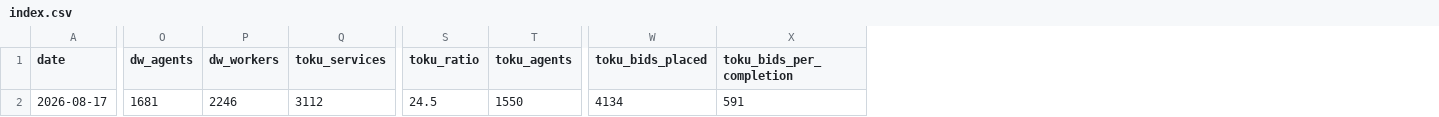
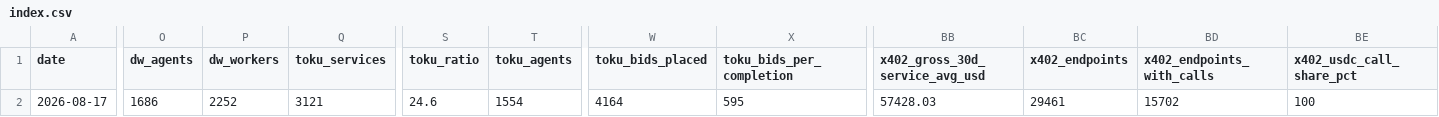
Before and after one commit to AsherKasper/agent-marketplace-index, a CSV file: data/index.csv, drawn as a sheet; only a part is shown, gaps mark what is left out; the diff covers the shown part only; the diff names each change by its address in the sheet, - before the commit and + after, or states it on an @@ line.

Commit message:
Add toku settlement columns: 6 completed jobs across 1,539 agents, ever

```diff
--- a/data/index.csv
+++ b/data/index.csv
+column BB (x402_gross_30d_service_avg_usd), row 2: 57428.03
+column BC (x402_endpoints), row 2: 29461
+column BD (x402_endpoints_with_calls), row 2: 15702
+column BE (x402_usdc_call_share_pct), row 2: 100
-O2 (dw_agents): 1681
+O2 (dw_agents): 1686
-P2 (dw_workers): 2246
+P2 (dw_workers): 2252
-Q2 (toku_services): 3112
+Q2 (toku_services): 3121
-S2 (toku_ratio): 24.5
+S2 (toku_ratio): 24.6
-T2 (toku_agents): 1550
+T2 (toku_agents): 1554
-W2 (toku_bids_placed): 4134
+W2 (toku_bids_placed): 4164
-X2 (toku_bids_per_completion): 591
+X2 (toku_bids_per_completion): 595
```
Also changed, not shown: 10 edited cells elsewhere in this file.
